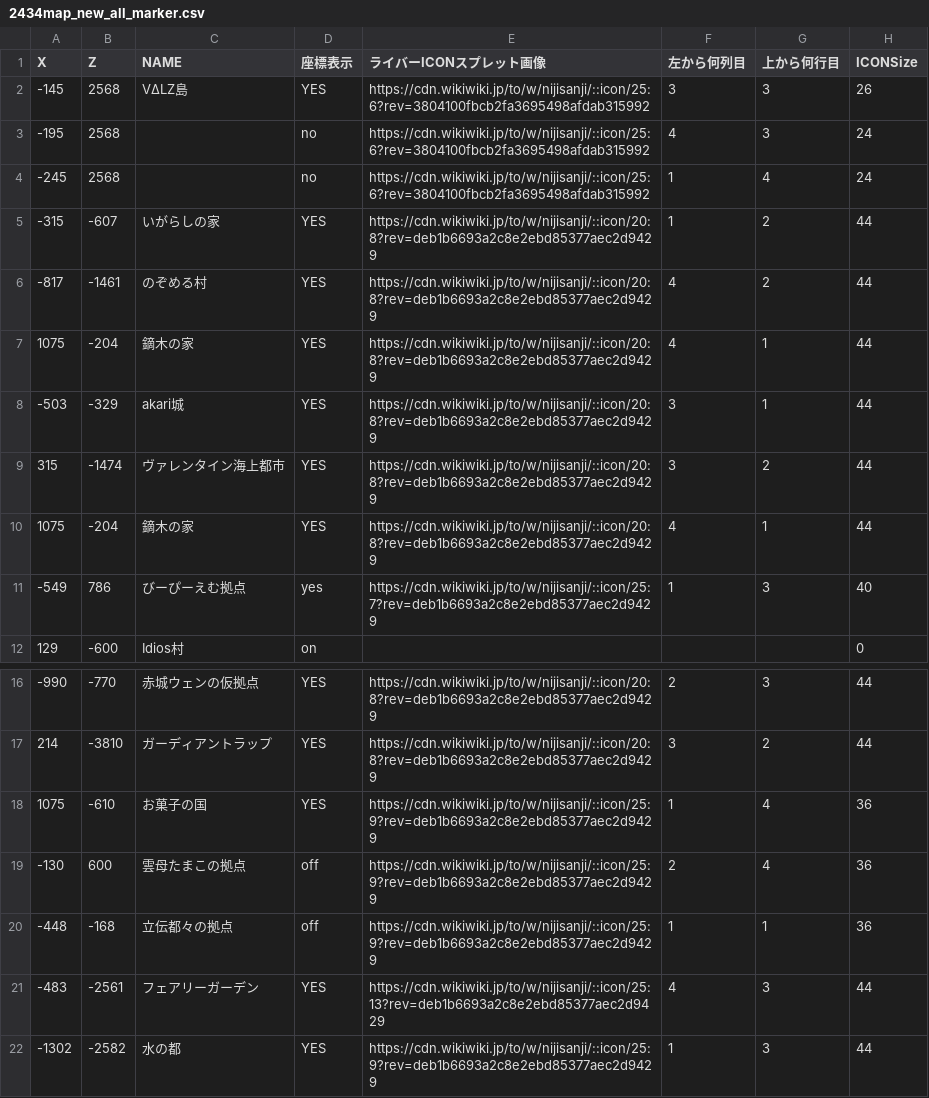
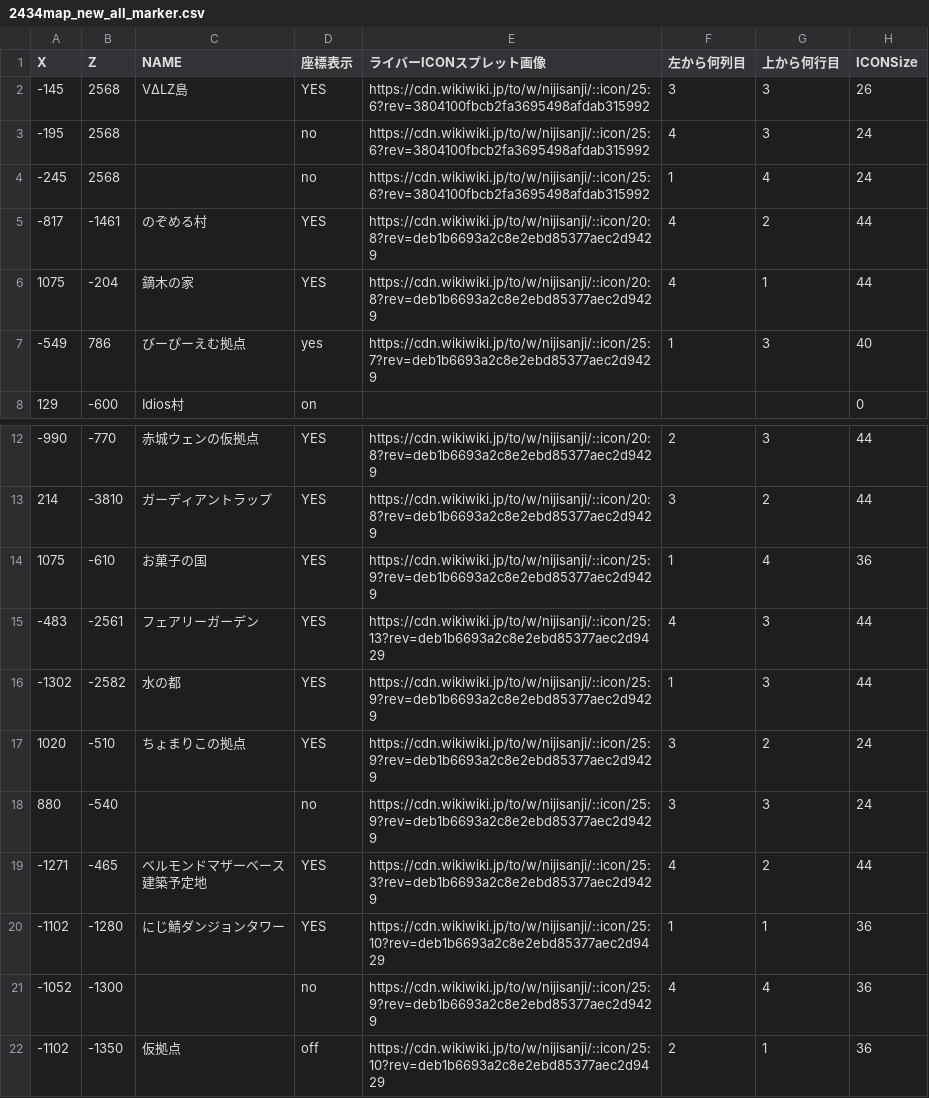
Before and after one commit to SCesselSC/2434map3, a CSV file: 2434map_new_all_marker.csv, drawn as a sheet; only a part is shown, gaps mark what is left out; the shorter side is filled out with more unchanged rows; the diff names each change by its address in the sheet, - before the commit and + after, or states it on an @@ line.

```diff
--- a/2434map_new_all_marker.csv
+++ b/2434map_new_all_marker.csv
-row 5: -315 | -607 | いがらしの家 | YES | https://cdn.wikiwiki.jp/to/w/nijisanji/::icon/20:8?rev=deb1b6693a2c8e2ebd85377aec2d9429 | 1 | 2 | 44
-row 7: 1075 | -204 | 鏑木の家 | YES | https://cdn.wikiwiki.jp/to/w/nijisanji/::icon/20:8?rev=deb1b6693a2c8e2ebd85377aec2d9429 | 4 | 1 | 44
-row 8: -503 | -329 | akari城 | YES | https://cdn.wikiwiki.jp/to/w/nijisanji/::icon/20:8?rev=deb1b6693a2c8e2ebd85377aec2d9429 | 3 | 1 | 44
-row 9: 315 | -1474 | ヴァレンタイン海上都市 | YES | https://cdn.wikiwiki.jp/to/w/nijisanji/::icon/20:8?rev=deb1b6693a2c8e2ebd85377aec2d9429 | 3 | 2 | 44
-row 19: -130 | 600 | 雲母たまこの拠点 | off | https://cdn.wikiwiki.jp/to/w/nijisanji/::icon/25:9?rev=deb1b6693a2c8e2ebd85377aec2d9429 | 2 | 4 | 36
-row 20: -448 | -168 | 立伝都々の拠点 | off | https://cdn.wikiwiki.jp/to/w/nijisanji/::icon/25:9?rev=deb1b6693a2c8e2ebd85377aec2d9429 | 1 | 1 | 36
```
Also changed, not shown: 2434map_new_nether_marker.csv, 22 other files.
